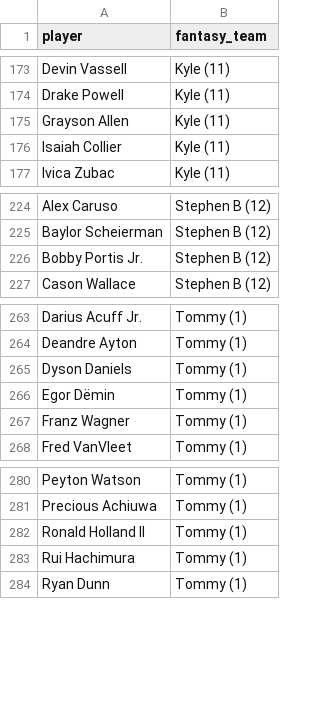
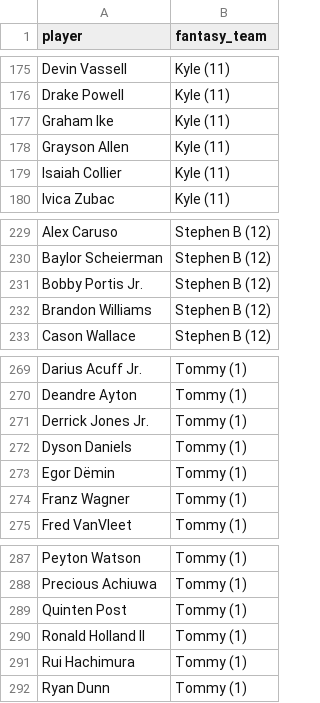
Before and after one commit to kyeill/dynasty, a CSV file: output/rosters_nba.csv, drawn as a sheet; only a part is shown, gaps mark what is left out; the diff covers the shown part only.

```diff
--- a/output/rosters_nba.csv
+++ b/output/rosters_nba.csv
@@ -174,2 +176,3 @@ Devin Vassell,Kyle (11)
 Drake Powell,Kyle (11)
+Graham Ike,Kyle (11)
 Grayson Allen,Kyle (11)
@@ -226,2 +231,3 @@ Baylor Scheierman,Stephen B (12)
 Bobby Portis Jr.,Stephen B (12)
+Brandon Williams,Stephen B (12)
 Cason Wallace,Stephen B (12)
@@ -264,2 +270,3 @@ Darius Acuff Jr.,Tommy (1)
 Deandre Ayton,Tommy (1)
+Derrick Jones Jr.,Tommy (1)
 Dyson Daniels,Tommy (1)
@@ -281,2 +288,3 @@ Peyton Watson,Tommy (1)
 Precious Achiuwa,Tommy (1)
+Quinten Post,Tommy (1)
 Ronald Holland II,Tommy (1)
```
Also changed, not shown: 5 added rows and 1 removed row elsewhere in this file, lastgood/nfl_current.csv, lastgood/nfl_ktc.csv, 24 other files.
